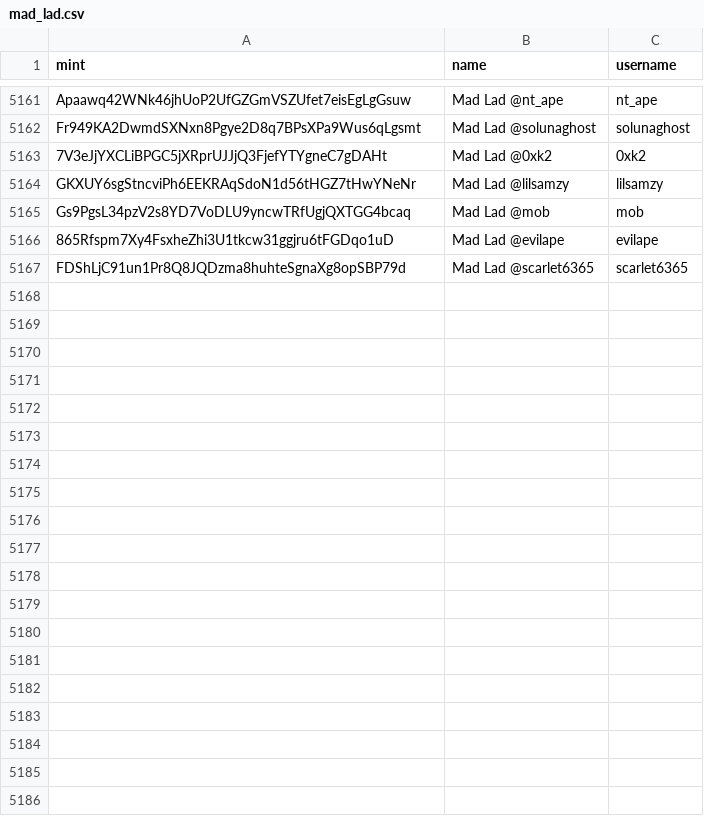
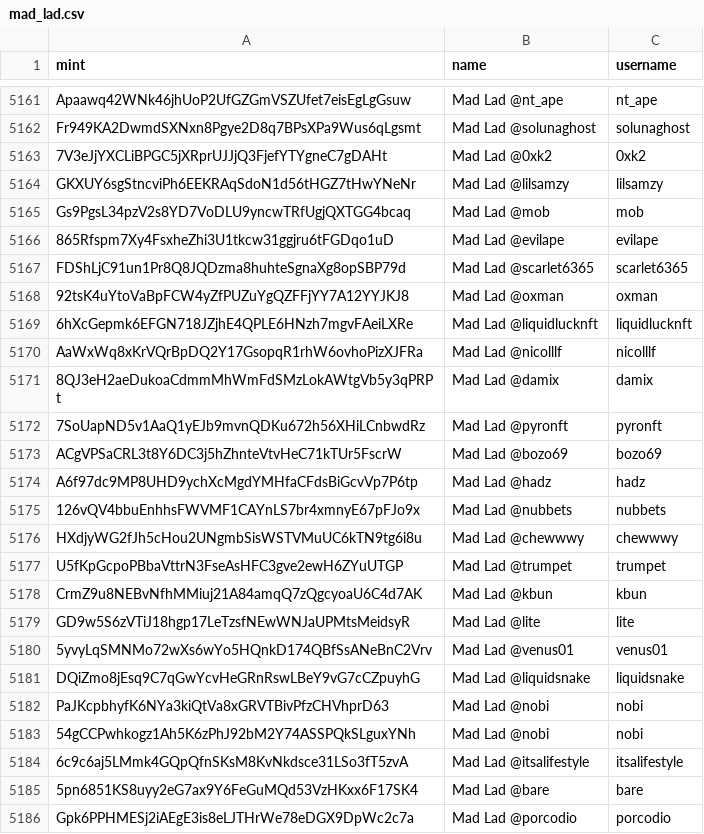
Before and after one commit to spire-fyi/spire_fyi, a CSV file: data/mad_lad.csv, drawn as a sheet; only a part is shown, gaps mark what is left out; the diff covers the shown part only; the diff names each change by its address in the sheet, - before the commit and + after, or states it on an @@ line.

Commit message:
Update data, fix whale watcher

```diff
--- a/data/mad_lad.csv
+++ b/data/mad_lad.csv
+row 5168: 92tsK4uYtoVaBpFCW4yZfPUZuYgQZFFjYY7A12YYJKJ8 | Mad Lad @oxman | oxman
+row 5169: 6hXcGepmk6EFGN718JZjhE4QPLE6HNzh7mgvFAeiLXRe | Mad Lad @liquidlucknft | liquidlucknft
+row 5170: AaWxWq8xKrVQrBpDQ2Y17GsopqR1rhW6ovhoPizXJFRa | Mad Lad @nicolllf | nicolllf
+row 5171: 8QJ3eH2aeDukoaCdmmMhWmFdSMzLokAWtgVb5y3qPRPt | Mad Lad @damix | damix
+row 5172: 7SoUapND5v1AaQ1yEJb9mvnQDKu672h56XHiLCnbwdRz | Mad Lad @pyronft | pyronft
+row 5173: ACgVPSaCRL3t8Y6DC3j5hZhnteVtvHeC71kTUr5FscrW | Mad Lad @bozo69 | bozo69
+row 5174: A6f97dc9MP8UHD9ychXcMgdYMHfaCFdsBiGcvVp7P6tp | Mad Lad @hadz | hadz
+row 5175: 126vQV4bbuEnhhsFWVMF1CAYnLS7br4xmnyE67pFJo9x | Mad Lad @nubbets | nubbets
+row 5176: HXdjyWG2fJh5cHou2UNgmbSisWSTVMuUC6kTN9tg6i8u | Mad Lad @chewwwy | chewwwy
+row 5177: U5fKpGcpoPBbaVttrN3FseAsHFC3gve2ewH6ZYuUTGP | Mad Lad @trumpet | trumpet
+row 5178: CrmZ9u8NEBvNfhMMiuj21A84amqQ7zQgcyoaU6C4d7AK | Mad Lad @kbun | kbun
+row 5179: GD9w5S6zVTiJ18hgp17LeTzsfNEwWNJaUPMtsMeidsyR | Mad Lad @lite | lite
+row 5180: 5yvyLqSMNMo72wXs6wYo5HQnkD174QBfSsANeBnC2Vrv | Mad Lad @venus01 | venus01
+row 5181: DQiZmo8jEsq9C7qGwYcvHeGRnRswLBeY9vG7cCZpuyhG | Mad Lad @liquidsnake | liquidsnake
+row 5182: PaJKcpbhyfK6NYa3kiQtVa8xGRVTBivPfzCHVhprD63 | Mad Lad @nobi | nobi
+row 5183: 54gCCPwhkogz1Ah5K6zPhJ92bM2Y74ASSPQkSLguxYNh | Mad Lad @nobi | nobi
+row 5184: 6c9c6aj5LMmk4GQpQfnSKsM8KvNkdsce31LSo3fT5zvA | Mad Lad @itsalifestyle | itsalifestyle
+row 5185: 5pn6851KS8uyy2eG7ax9Y6FeGuMQd53VzHKxx6F17SK4 | Mad Lad @bare | bare
+row 5186: Gpk6PPHMESj2iAEgE3is8eLJTHrWe78eDGX9DpWc2c7a | Mad Lad @porcodio | porcodio
```
Also changed, not shown: 11 added rows elsewhere in this file, data/dex_info.csv, data/dex_new_users.csv, 15 other files.
